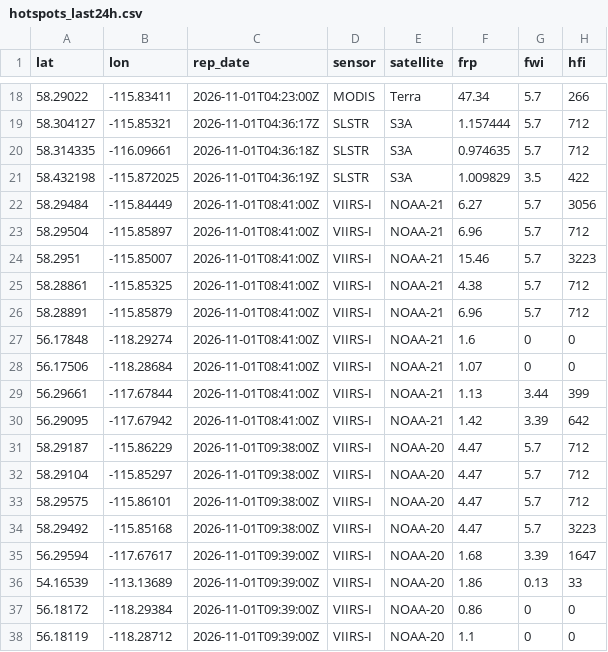
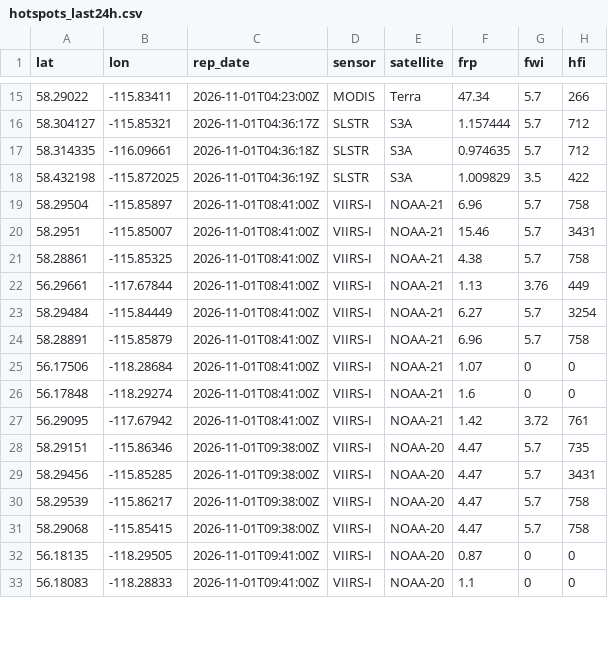
Before and after one commit to maymankhan1-web/alberta-wildfire-tracker, a CSV file: data/hotspots_last24h.csv, drawn as a sheet; only a part is shown, gaps mark what is left out; the diff covers the shown part only.

```diff
--- a/data/hotspots_last24h.csv
+++ b/data/hotspots_last24h.csv
@@ -21,18 +18,16 @@ lat,lon,rep_date,sensor,satellite,frp,fwi,hfi
 58.432198,-115.872025,2026-11-01T04:36:19Z,SLSTR,S3A,1.009829,3.5,422
-58.29484,-115.84449,2026-11-01T08:41:00Z,VIIRS-I,NOAA-21,6.27,5.7,3056
-58.29504,-115.85897,2026-11-01T08:41:00Z,VIIRS-I,NOAA-21,6.96,5.7,712
-58.2951,-115.85007,2026-11-01T08:41:00Z,VIIRS-I,NOAA-21,15.46,5.7,3223
-58.28861,-115.85325,2026-11-01T08:41:00Z,VIIRS-I,NOAA-21,4.38,5.7,712
-58.28891,-115.85879,2026-11-01T08:41:00Z,VIIRS-I,NOAA-21,6.96,5.7,712
+58.29504,-115.85897,2026-11-01T08:41:00Z,VIIRS-I,NOAA-21,6.96,5.7,758
+58.2951,-115.85007,2026-11-01T08:41:00Z,VIIRS-I,NOAA-21,15.46,5.7,3431
+58.28861,-115.85325,2026-11-01T08:41:00Z,VIIRS-I,NOAA-21,4.38,5.7,758
+56.29661,-117.67844,2026-11-01T08:41:00Z,VIIRS-I,NOAA-21,1.13,3.76,449
+58.29484,-115.84449,2026-11-01T08:41:00Z,VIIRS-I,NOAA-21,6.27,5.7,3254
+58.28891,-115.85879,2026-11-01T08:41:00Z,VIIRS-I,NOAA-21,6.96,5.7,758
+56.17506,-118.28684,2026-11-01T08:41:00Z,VIIRS-I,NOAA-21,1.07,0,0
 56.17848,-118.29274,2026-11-01T08:41:00Z,VIIRS-I,NOAA-21,1.6,0,0
-56.17506,-118.28684,2026-11-01T08:41:00Z,VIIRS-I,NOAA-21,1.07,0,0
-56.29661,-117.67844,2026-11-01T08:41:00Z,VIIRS-I,NOAA-21,1.13,3.44,399
-56.29095,-117.67942,2026-11-01T08:41:00Z,VIIRS-I,NOAA-21,1.42,3.39,642
-58.29187,-115.86229,2026-11-01T09:38:00Z,VIIRS-I,NOAA-20,4.47,5.7,712
-58.29104,-115.85297,2026-11-01T09:38:00Z,VIIRS-I,NOAA-20,4.47,5.7,712
-58.29575,-115.86101,2026-11-01T09:38:00Z,VIIRS-I,NOAA-20,4.47,5.7,712
-58.29492,-115.85168,2026-11-01T09:38:00Z,VIIRS-I,NOAA-20,4.47,5.7,3223
-56.29594,-117.67617,2026-11-01T09:39:00Z,VIIRS-I,NOAA-20,1.68,3.39,1647
-54.16539,-113.13689,2026-11-01T09:39:00Z,VIIRS-I,NOAA-20,1.86,0.13,33
-56.18172,-118.29384,2026-11-01T09:39:00Z,VIIRS-I,NOAA-20,0.86,0,0
-56.18119,-118.28712,2026-11-01T09:39:00Z,VIIRS-I,NOAA-20,1.1,0,0
+56.29095,-117.67942,2026-11-01T08:41:00Z,VIIRS-I,NOAA-21,1.42,3.72,761
+58.29151,-115.86346,2026-11-01T09:38:00Z,VIIRS-I,NOAA-20,4.47,5.7,735
+58.29456,-115.85285,2026-11-01T09:38:00Z,VIIRS-I,NOAA-20,4.47,5.7,3431
+58.29539,-115.86217,2026-11-01T09:38:00Z,VIIRS-I,NOAA-20,4.47,5.7,758
+58.29068,-115.85415,2026-11-01T09:38:00Z,VIIRS-I,NOAA-20,4.47,5.7,758
+56.18135,-118.29505,2026-11-01T09:41:00Z,VIIRS-I,NOAA-20,0.87,0,0
+56.18083,-118.28833,2026-11-01T09:41:00Z,VIIRS-I,NOAA-20,1.1,0,0
```
Also changed, not shown: 9 added rows, 6 removed rows and 6 edited cells elsewhere in this file, 1 other file.
